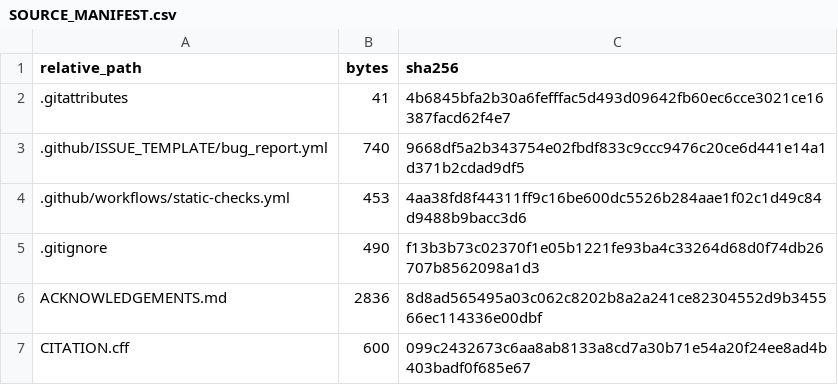
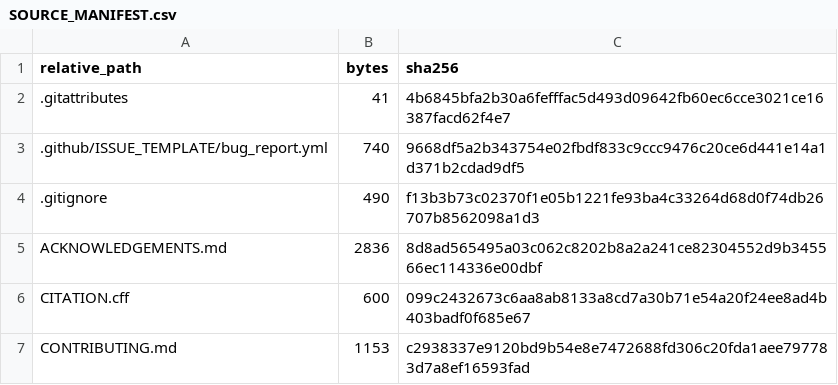
Before and after one commit to lzy-wj/Lazyshu-CUHKX-Small-Model, a CSV file: SOURCE_MANIFEST.csv, drawn as a sheet; only a part is shown; the shorter side is filled out with more unchanged rows.

Commit message:
Keep repository checks local

```diff
--- a/SOURCE_MANIFEST.csv
+++ b/SOURCE_MANIFEST.csv
@@ -3,3 +3,2 @@ relative_path,bytes,sha256
 .github/ISSUE_TEMPLATE/bug_report.yml,740,9668df5a2b343754e02fbdf833c9ccc9476c20ce6d441e14a1d371b2cdad9df5
-.github/workflows/static-checks.yml,453,4aa38fd8f44311ff9c16be600dc5526b284aae1f02c1d49c84d9488b9bacc3d6
 .gitignore,490,f13b3b73c02370f1e05b1221fe93ba4c33264d68d0f74db26707b8562098a1d3
```
Also changed, not shown: 1 other file.
